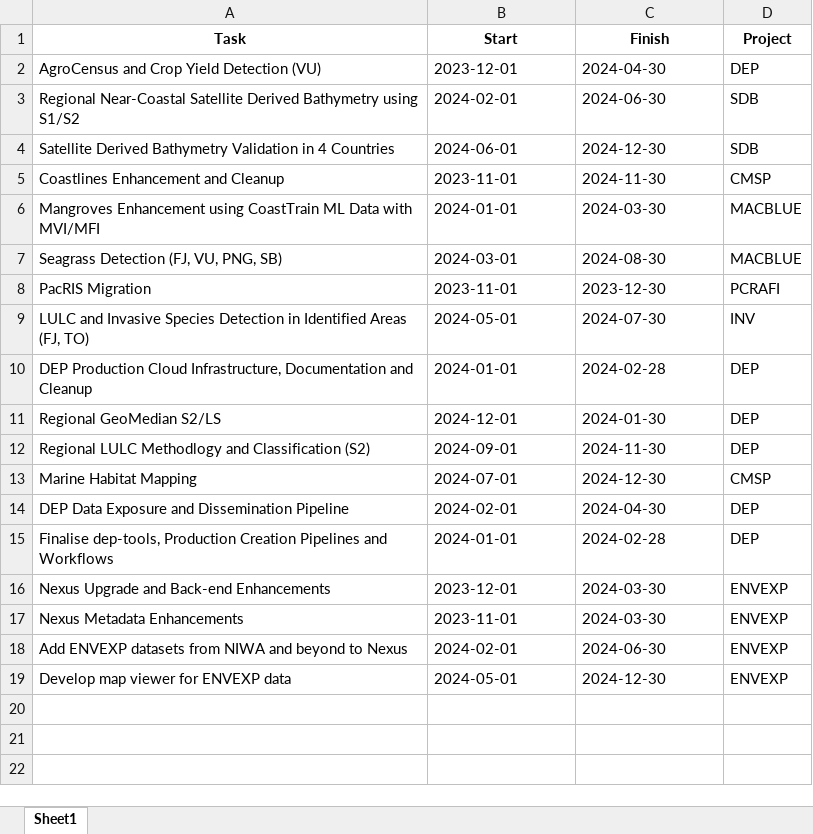
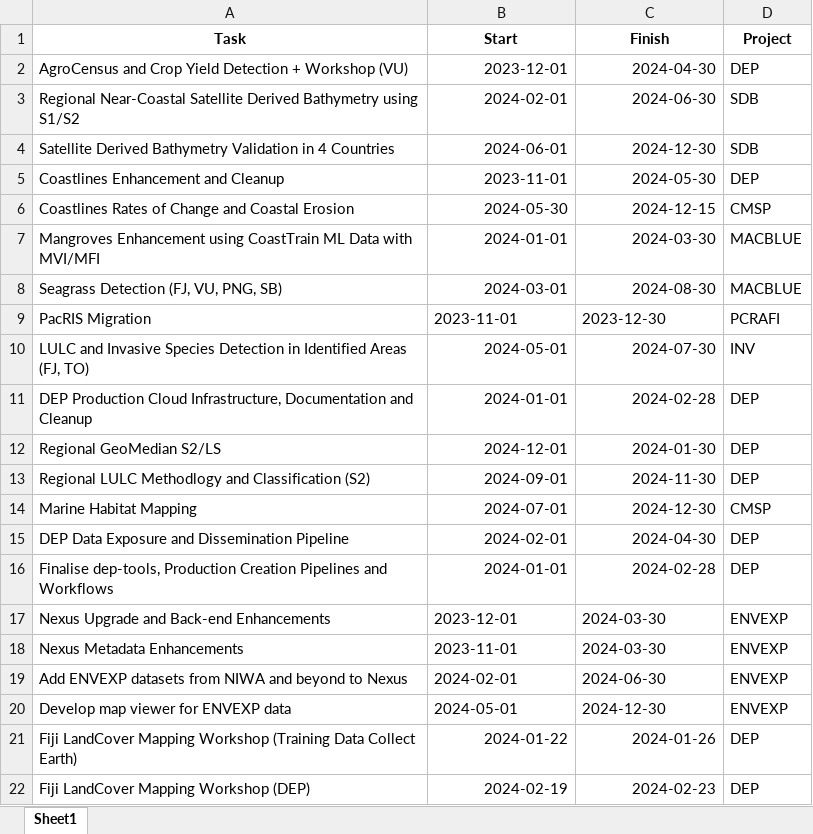
Before and after one commit to sopac/eoo-projects, an Excel workbook: workplan.xlsx, sheet Sheet1, drawn as a sheet; values as stored, in another font and other column widths than the file's, no borders; addresses are those after the commit; the diff names each change by its address in the sheet, - before the commit and + after, or states it on an @@ line.

Commit message:
Workplan Updated.

```diff
--- a/workplan.xlsx (sheet Sheet1)
+++ b/workplan.xlsx (sheet Sheet1)
-A2 (Task): …Yield Detection (VU)
+A2 (Task): …Yield Detection + Workshop (VU)
-B2:C4 alignment: left
+B2:C4 alignment: right
-B5 alignment: left
+B5 alignment: right
-C5 (Finish): 2024-11-30
+C5 (Finish): 2024-05-30
-D5 (Project): CMSP
+D5 (Project): DEP
+row 6: Coastlines Rates of Change and Coastal Erosion | 2024-05-30 | 2024-12-15 | CMSP
-B7:C8 alignment: left
+B7:C8 alignment: right
-B10:C16 alignment: left
+B10:C16 alignment: right
+row 21: Fiji LandCover Mapping Workshop (Training Data Collect Earth) | 2024-01-22 | 2024-01-26 | DEP
+row 22: Fiji LandCover Mapping Workshop (DEP) | 2024-02-19 | 2024-02-23 | DEP
```
Also changed, not shown: projects.xlsx, 4 other files.
